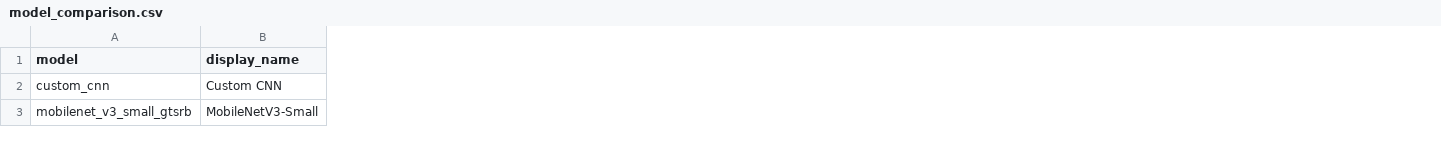
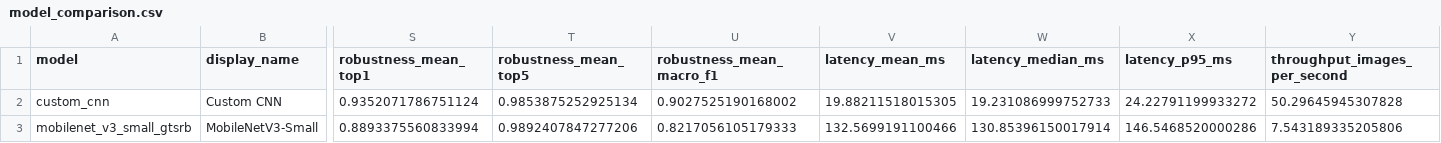
Before and after one commit to ezz-eldin-emad/traffic-sign-recognition, a CSV file: reports/model_comparison.csv, drawn as a sheet; only a part is shown, gaps mark what is left out; the diff names each change by its address in the sheet, - before the commit and + after, or states it on an @@ line.

Commit message:
Add robustness metrics, latency data, and update model comparison reports

```diff
--- a/reports/model_comparison.csv
+++ b/reports/model_comparison.csv
+column S (robustness_mean_top1), rows 2-3: 0.9352071786751124 | 0.8893375560833994
+column T (robustness_mean_top5), rows 2-3: 0.9853875252925134 | 0.9892407847277206
+column U (robustness_mean_macro_f1), rows 2-3: 0.9027525190168002 | 0.8217056105179333
+column V (latency_mean_ms), rows 2-3: 19.88211518015305 | 132.5699191100466
+column W (latency_median_ms), rows 2-3: 19.231086999752733 | 130.85396150017914
+column X (latency_p95_ms), rows 2-3: 24.22791199933272 | 146.5468520000286
+column Y (throughput_images_per_second), rows 2-3: 50.29645945307828 | 7.543189335205806
```
Also changed, not shown: 4 other files.
